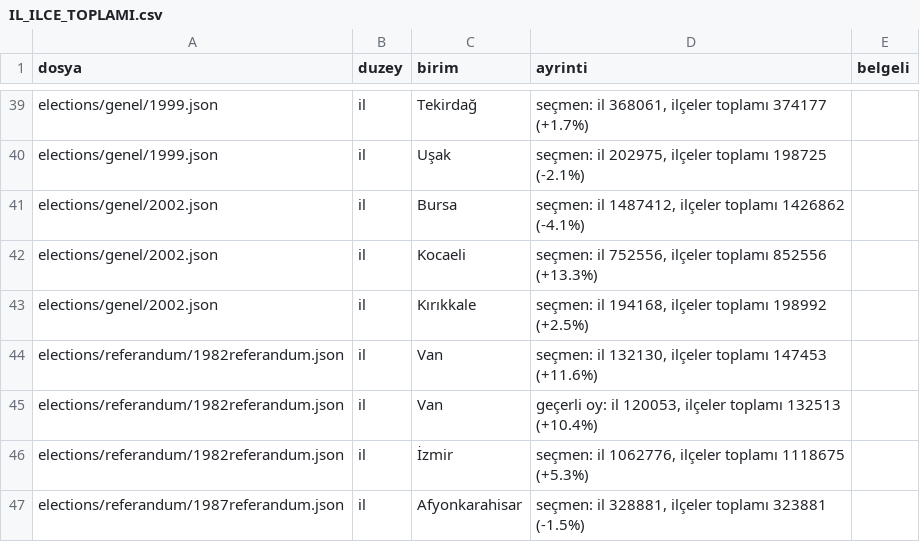
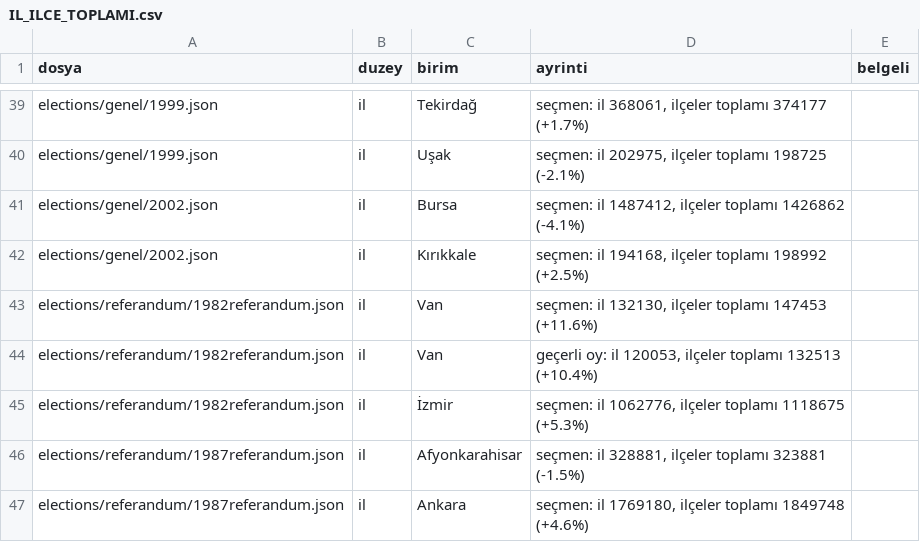
Before and after one commit to hamiKumbasae/turkiye-secim-haritasi, a CSV file: docs/rapor/veri_denetimi/IL_ILCE_TOPLAMI.csv, drawn as a sheet; only a part is shown, gaps mark what is left out; the shorter side is filled out with more unchanged rows; the diff names each change by its address in the sheet, - before the commit and + after, or states it on an @@ line.

```diff
--- a/docs/rapor/veri_denetimi/IL_ILCE_TOPLAMI.csv
+++ b/docs/rapor/veri_denetimi/IL_ILCE_TOPLAMI.csv
-row 42: elections/genel/2002.json | il | Kocaeli | seçmen: il 752556, ilçeler toplamı 852556 (+13.3%)
```
Also changed, not shown: 6 other files.
